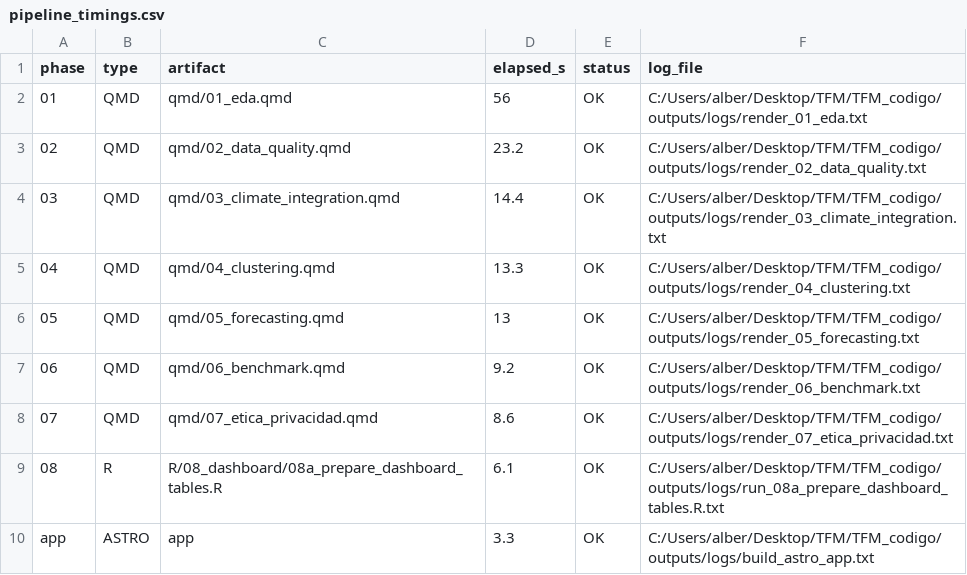
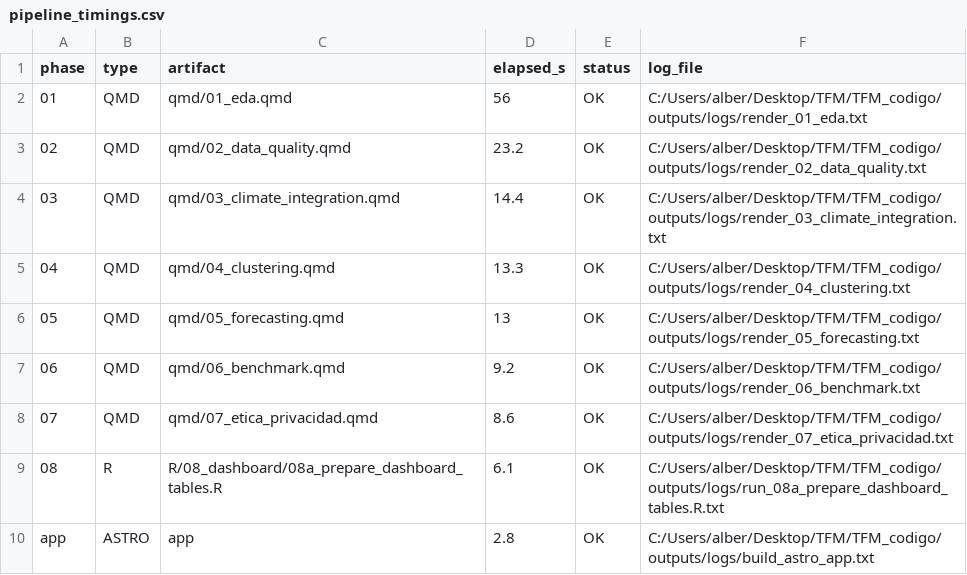
Before and after one commit to alberfdez1523/TFM_Goiener, a CSV file: app/public/data/pipeline_timings.csv, drawn as a sheet.

```diff
--- a/app/public/data/pipeline_timings.csv
+++ b/app/public/data/pipeline_timings.csv
@@ -9,2 +9,2 @@
 "08","R","R/08_dashboard/08a_prepare_dashboard_tables.R",6.1,"OK","C:/Users/alber/Desktop/TFM/TFM_codigo/outputs/logs/run_08a_prepare_dashboard_tables.R.txt"
-"app","ASTRO","app",3.3,"OK","C:/Users/alber/Desktop/TFM/TFM_codigo/outputs/logs/build_astro_app.txt"
+"app","ASTRO","app",2.8,"OK","C:/Users/alber/Desktop/TFM/TFM_codigo/outputs/logs/build_astro_app.txt"
```
Also changed, not shown: 5 other files.
